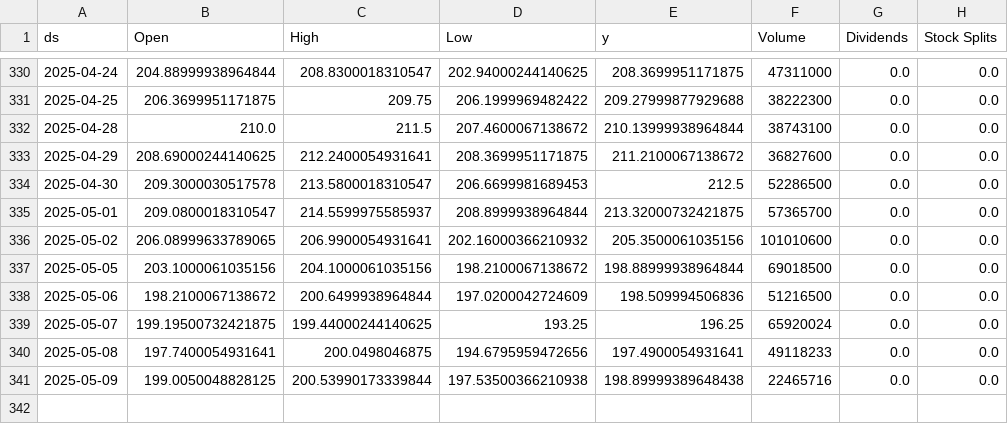
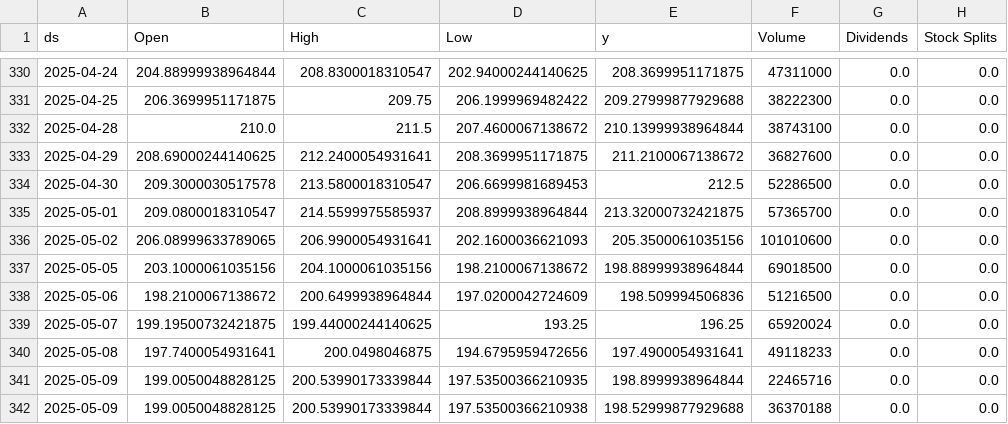
Before and after one commit to seungjoohan/stock-prediction-system, a CSV file: data/AAPL.csv, drawn as a sheet; only a part is shown, gaps mark what is left out.

```diff
--- a/data/AAPL.csv
+++ b/data/AAPL.csv
@@ -335,3 +335,3 @@ ds,Open,High,Low,y,Volume,Dividends,Stock Splits
 2025-05-01,209.0800018310547,214.5599975585937,208.8999938964844,213.32000732421875,57365700,0.0,0.0
-2025-05-02,206.08999633789065,206.9900054931641,202.16000366210932,205.3500061035156,101010600,0.0,0.0
+2025-05-02,206.08999633789065,206.9900054931641,202.1600036621093,205.3500061035156,101010600,0.0,0.0
 2025-05-05,203.1000061035156,204.1000061035156,198.2100067138672,198.88999938964844,69018500,0.0,0.0
@@ -340,2 +340,3 @@ ds,Open,High,Low,y,Volume,Dividends,Stock Splits
 2025-05-08,197.7400054931641,200.0498046875,194.6795959472656,197.4900054931641,49118233,0.0,0.0
-2025-05-09,199.0050048828125,200.53990173339844,197.53500366210938,198.89999389648438,22465716,0.0,0.0
+2025-05-09,199.0050048828125,200.53990173339844,197.53500366210935,198.8999938964844,22465716,0.0,0.0
+2025-05-09,199.0050048828125,200.53990173339844,197.53500366210938,198.52999877929688,36370188,0.0,0.0
```
Also changed, not shown: artifacts/AAPL_metrics.csv, artifacts/GOOG_metrics.csv, 9 other files.
